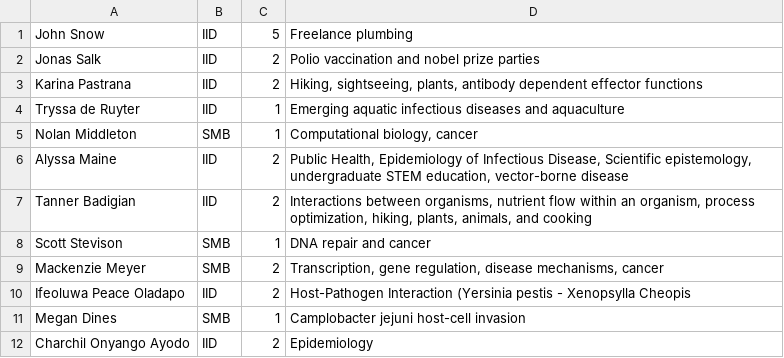
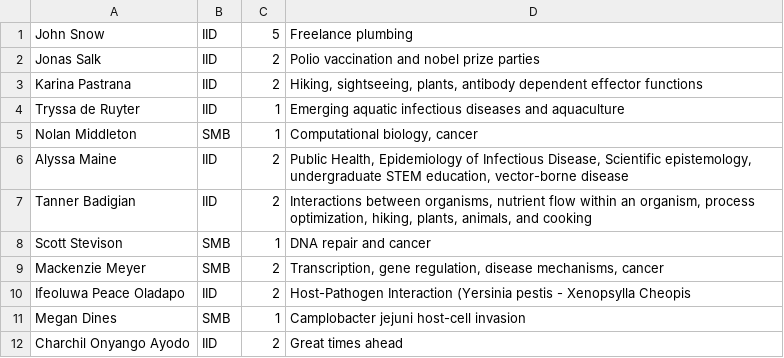
Before and after one commit to epimodels/StatsThinking_2024, a CSV file: Roster.csv, drawn as a sheet.

Commit message:
Update Roster.csv
Updated my records

```diff
--- a/Roster.csv
+++ b/Roster.csv
@@ -11,2 +11,2 @@ Ifeoluwa Peace Oladapo,IID,2, "Host-Pathogen Interaction (Yersinia pestis - Xeno
 Megan Dines,SMB,1,Camplobacter jejuni host-cell invasion
-Charchil Onyango Ayodo,IID,2,"Epidemiology"
+Charchil Onyango Ayodo,IID,2,"Great times ahead"
```
